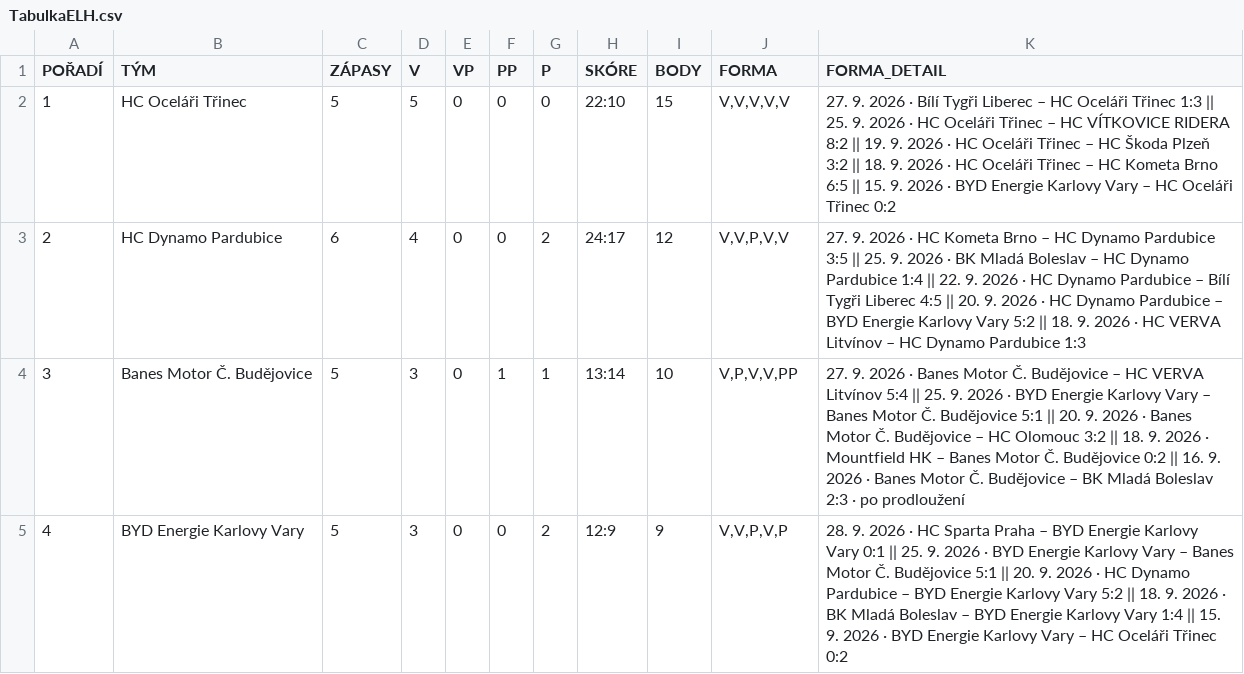
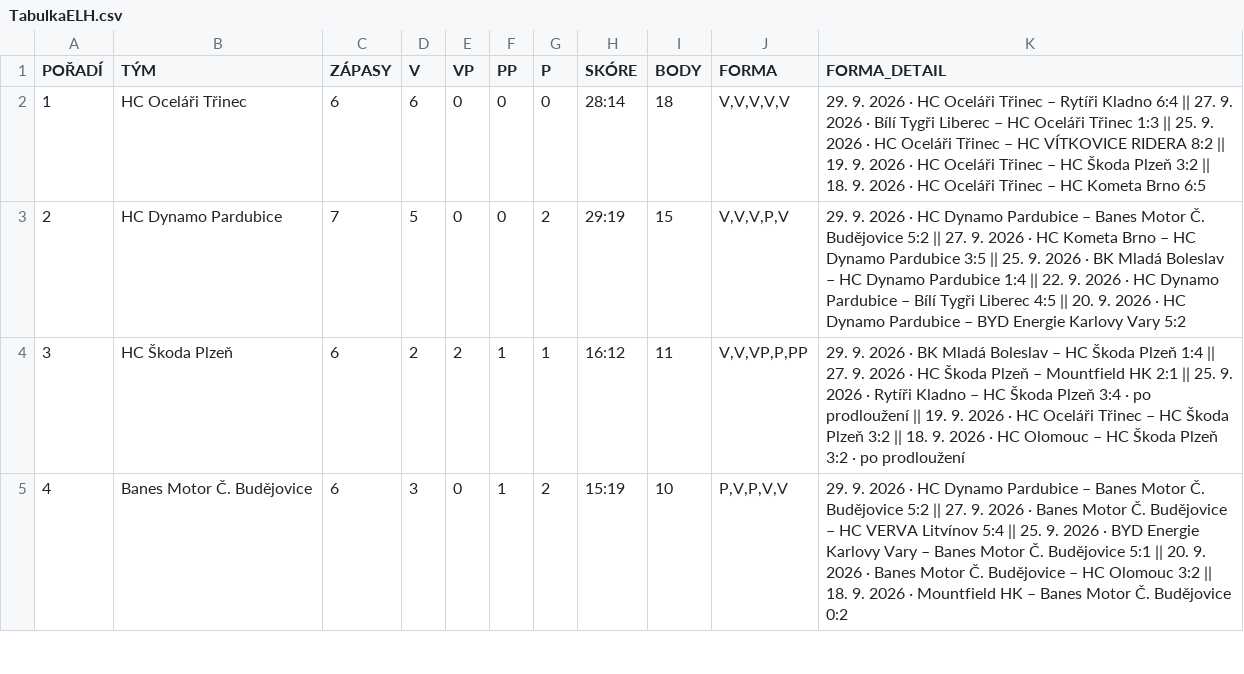
Before and after one commit to Adamos1511/ELH_IceStats, a CSV file: TabulkaELH.csv, drawn as a sheet; only a part is shown; the diff covers the shown part only.

```diff
--- a/TabulkaELH.csv
+++ b/TabulkaELH.csv
@@ -1,5 +1,5 @@
 POŘADÍ;TÝM;ZÁPASY;V;VP;PP;P;SKÓRE;BODY;FORMA;FORMA_DETAIL
-1;HC Oceláři Třinec;5;5;0;0;0;22:10;15;V,V,V,V,V;27. 9. 2026 · Bílí Tygři Liberec – HC Oceláři Třinec 1:3 || 25. 9. 2026 · HC Oceláři Třinec – HC VÍTKOVICE RIDERA 8:2 || 19. 9. 2026 · HC Oceláři Třinec – HC Škoda Plzeň 3:2 || 18. 9. 2026 · HC Oceláři Třinec – HC Kometa Brno 6:5 || 15. 9. 2026 · BYD Energie Karlovy Vary – HC Oceláři Třinec 0:2
-2;HC Dynamo Pardubice;6;4;0;0;2;24:17;12;V,V,P,V,V;27. 9. 2026 · HC Kometa Brno – HC Dynamo Pardubice 3:5 || 25. 9. 2026 · BK Mladá Boleslav – HC Dynamo Pardubice 1:4 || 22. 9. 2026 · HC Dynamo Pardubice – Bílí Tygři Liberec 4:5 || 20. 9. 2026 · HC Dynamo Pardubice – BYD Energie Karlovy Vary 5:2 || 18. 9. 2026 · HC VERVA Litvínov – HC Dynamo Pardubice 1:3
-3;Banes Motor Č. Budějovice;5;3;0;1;1;13:14;10;V,P,V,V,PP;27. 9. 2026 · Banes Motor Č. Budějovice – HC VERVA Litvínov 5:4 || 25. 9. 2026 · BYD Energie Karlovy Vary – Banes Motor Č. Budějovice 5:1 || 20. 9. 2026 · Banes Motor Č. Budějovice – HC Olomouc 3:2 || 18. 9. 2026 · Mountfield HK – Banes Motor Č. Budějovice 0:2 || 16. 9. 2026 · Banes Motor Č. Budějovice – BK Mladá Boleslav 2:3 · po prodloužení
-4;BYD Energie Karlovy Vary;5;3;0;0;2;12:9;9;V,V,P,V,P;28. 9. 2026 · HC Sparta Praha – BYD Energie Karlovy Vary 0:1 || 25. 9. 2026 · BYD Energie Karlovy Vary – Banes Motor Č. Budějovice 5:1 || 20. 9. 2026 · HC Dynamo Pardubice – BYD Energie Karlovy Vary 5:2 || 18. 9. 2026 · BK Mladá Boleslav – BYD Energie Karlovy Vary 1:4 || 15. 9. 2026 · BYD Energie Karlovy Vary – HC Oceláři Třinec 0:2
+1;HC Oceláři Třinec;6;6;0;0;0;28:14;18;V,V,V,V,V;29. 9. 2026 · HC Oceláři Třinec – Rytíři Kladno 6:4 || 27. 9. 2026 · Bílí Tygři Liberec – HC Oceláři Třinec 1:3 || 25. 9. 2026 · HC Oceláři Třinec – HC VÍTKOVICE RIDERA 8:2 || 19. 9. 2026 · HC Oceláři Třinec – HC Škoda Plzeň 3:2 || 18. 9. 2026 · HC Oceláři Třinec – HC Kometa Brno 6:5
+2;HC Dynamo Pardubice;7;5;0;0;2;29:19;15;V,V,V,P,V;29. 9. 2026 · HC Dynamo Pardubice – Banes Motor Č. Budějovice 5:2 || 27. 9. 2026 · HC Kometa Brno – HC Dynamo Pardubice 3:5 || 25. 9. 2026 · BK Mladá Boleslav – HC Dynamo Pardubice 1:4 || 22. 9. 2026 · HC Dynamo Pardubice – Bílí Tygři Liberec 4:5 || 20. 9. 2026 · HC Dynamo Pardubice – BYD Energie Karlovy Vary 5:2
+3;HC Škoda Plzeň;6;2;2;1;1;16:12;11;V,V,VP,P,PP;29. 9. 2026 · BK Mladá Boleslav – HC Škoda Plzeň 1:4 || 27. 9. 2026 · HC Škoda Plzeň – Mountfield HK 2:1 || 25. 9. 2026 · Rytíři Kladno – HC Škoda Plzeň 3:4 · po prodloužení || 19. 9. 2026 · HC Oceláři Třinec – HC Škoda Plzeň 3:2 || 18. 9. 2026 · HC Olomouc – HC Škoda Plzeň 3:2 · po prodloužení
+4;Banes Motor Č. Budějovice;6;3;0;1;2;15:19;10;P,V,P,V,V;29. 9. 2026 · HC Dynamo Pardubice – Banes Motor Č. Budějovice 5:2 || 27. 9. 2026 · Banes Motor Č. Budějovice – HC VERVA Litvínov 5:4 || 25. 9. 2026 · BYD Energie Karlovy Vary – Banes Motor Č. Budějovice 5:1 || 20. 9. 2026 · Banes Motor Č. Budějovice – HC Olomouc 3:2 || 18. 9. 2026 · Mountfield HK – Banes Motor Č. Budějovice 0:2
```
Also changed, not shown: 70 edited cells elsewhere in this file, brankari_detail.csv, hraci_detail.csv.
